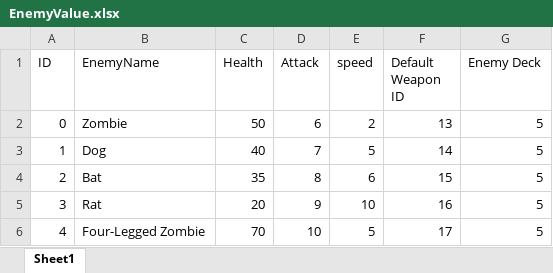
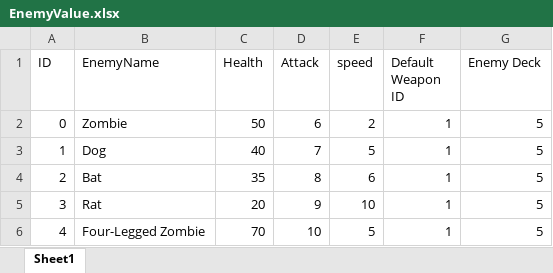
Before and after one commit to 1102-Luong-Vincent/CS425-426, an Excel workbook: Assets/StreamingAssets/Excel/Value/EnemyValue.xlsx, sheet Sheet1, drawn as a sheet; values as stored, in another font and other column widths than the file's, no borders; the diff names each change by its address in the sheet, - before the commit and + after, or states it on an @@ line.

```diff
--- a/Assets/StreamingAssets/Excel/Value/EnemyValue.xlsx (sheet Sheet1)
+++ b/Assets/StreamingAssets/Excel/Value/EnemyValue.xlsx (sheet Sheet1)
-F2 (Default Weapon ID): 13
+F2 (Default Weapon ID): 1
-F3 (Default Weapon ID): 14
+F3 (Default Weapon ID): 1
-F4 (Default Weapon ID): 15
+F4 (Default Weapon ID): 1
-F5 (Default Weapon ID): 16
+F5 (Default Weapon ID): 1
-F6 (Default Weapon ID): 17
+F6 (Default Weapon ID): 1
```
Also changed, not shown: Assets/StreamingAssets/Excel/Value/WeaponsValue.xlsx, 14 other files.
